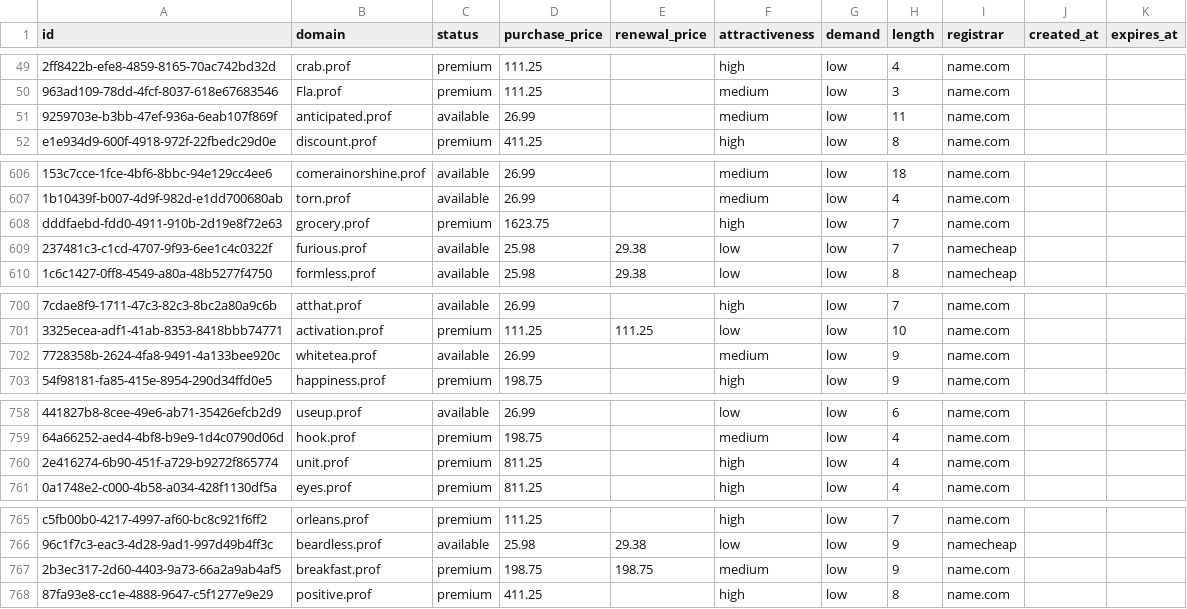
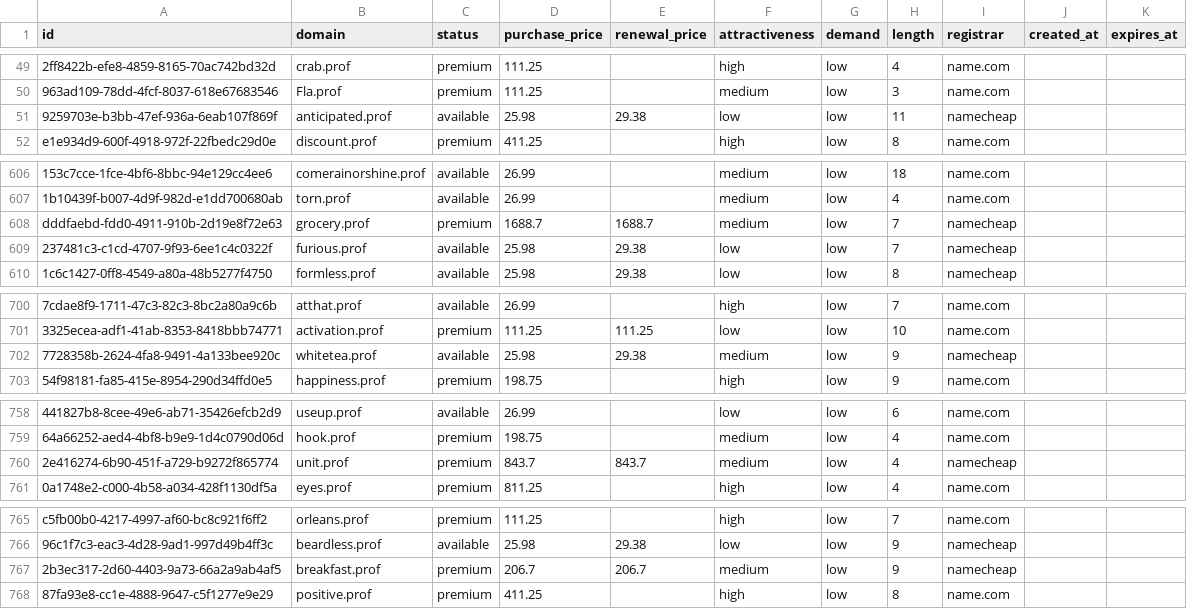
Before and after one commit to UniqueDomains/prof-oneword-domains, a CSV file: prof.csv, drawn as a sheet; only a part is shown, gaps mark what is left out; the diff covers the shown part only; the diff names each change by its address in the sheet, - before the commit and + after, or states it on an @@ line.

Commit message:
Domains update

```diff
--- a/prof.csv
+++ b/prof.csv
-D51 (purchase_price): 26.99
+D51 (purchase_price): 25.98
-E51 (renewal_price): (empty)
+E51 (renewal_price): 29.38
-F51 (attractiveness): medium
+F51 (attractiveness): low
-I51 (registrar): name.com
+I51 (registrar): namecheap
-D608 (purchase_price): 1623.75
+D608 (purchase_price): 1688.7
-E608 (renewal_price): (empty)
+E608 (renewal_price): 1688.7
-F608 (attractiveness): high
+F608 (attractiveness): medium
-I608 (registrar): name.com
+I608 (registrar): namecheap
-D702 (purchase_price): 26.99
+D702 (purchase_price): 25.98
-E702 (renewal_price): (empty)
+E702 (renewal_price): 29.38
-I702 (registrar): name.com
+I702 (registrar): namecheap
-D760 (purchase_price): 811.25
+D760 (purchase_price): 843.7
-E760 (renewal_price): (empty)
+E760 (renewal_price): 843.7
-F760 (attractiveness): high
+F760 (attractiveness): medium
-I760 (registrar): name.com
+I760 (registrar): namecheap
-D767 (purchase_price): 198.75
+D767 (purchase_price): 206.7
-E767 (renewal_price): 198.75
+E767 (renewal_price): 206.7
-I767 (registrar): name.com
+I767 (registrar): namecheap
```
Also changed, not shown: 5 edited cells elsewhere in this file, 4 other files.
